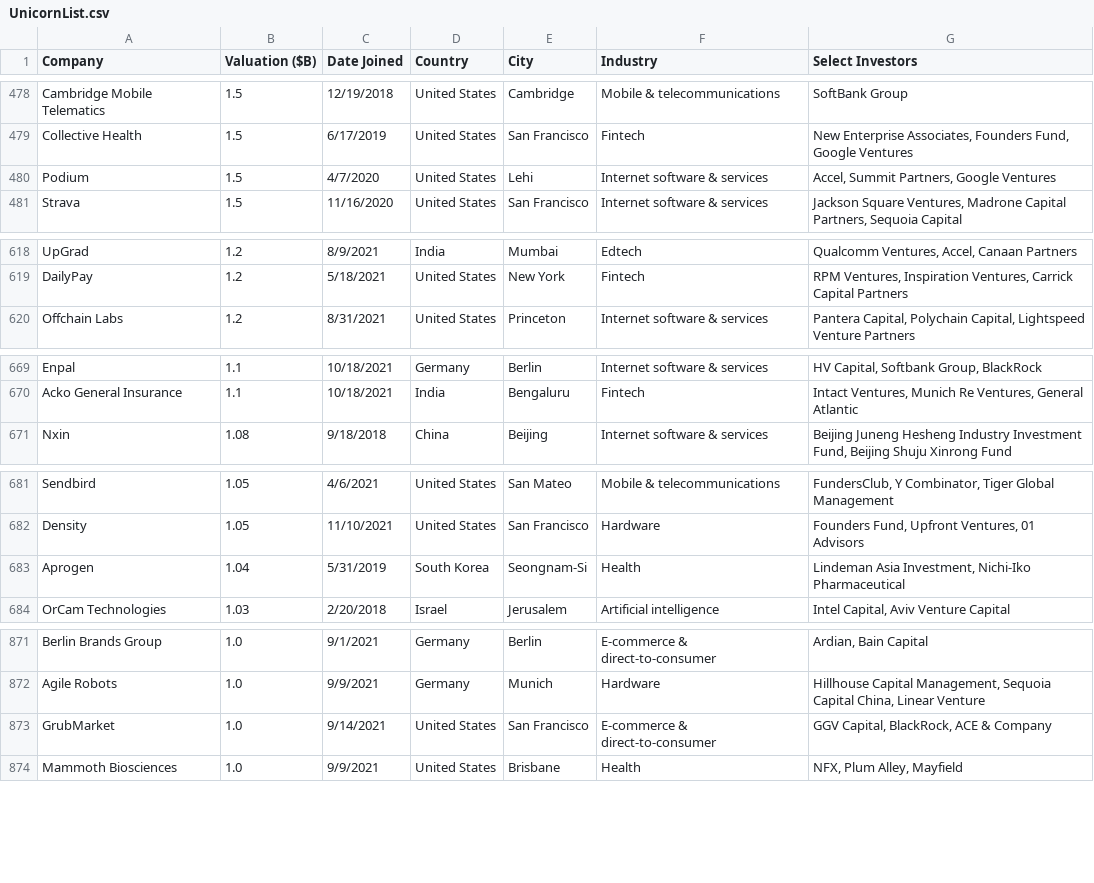
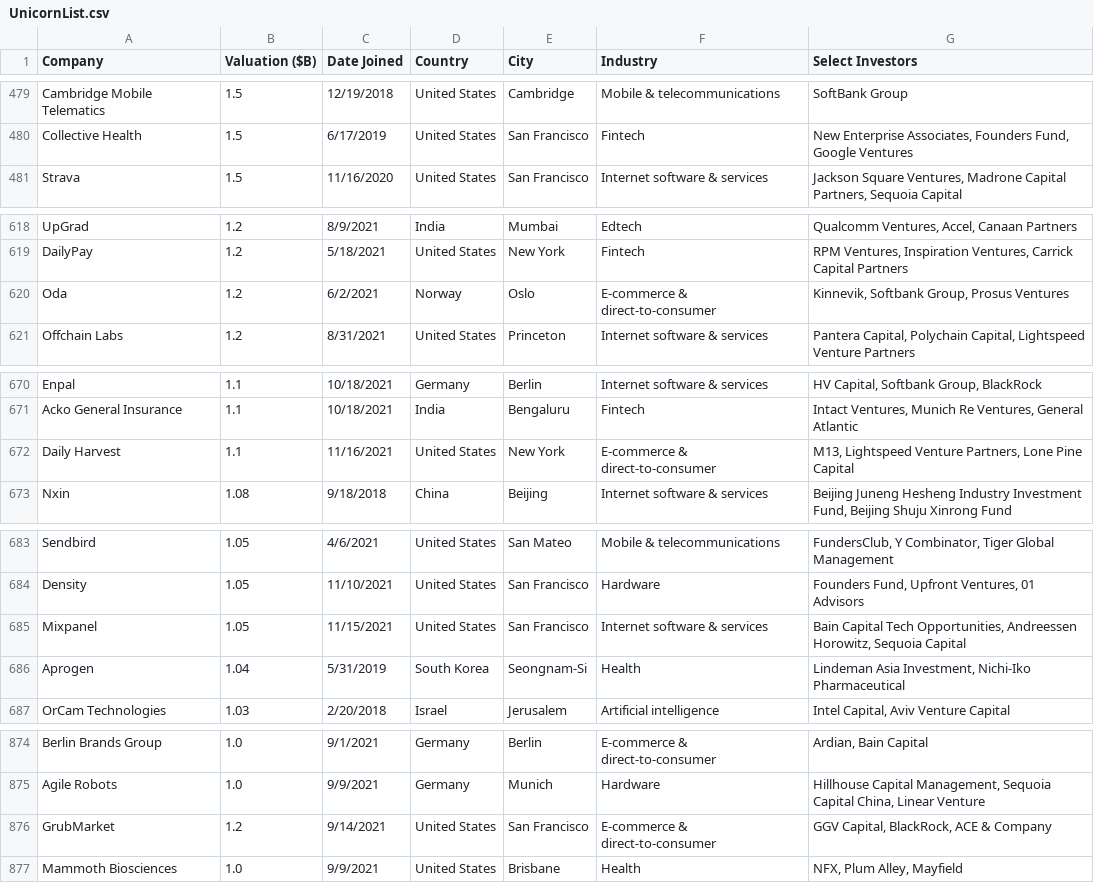
Before and after one commit to Hiromisa/unicorn-autoscrape, a CSV file: UnicornList.csv, drawn as a sheet; only a part is shown, gaps mark what is left out; the diff covers the shown part only.

```diff
--- a/UnicornList.csv
+++ b/UnicornList.csv
@@ -479,3 +480,2 @@ Cambridge Mobile Telematics,1.5,12/19/2018,United States,Cambridge,Mobile & tele
 Collective Health,1.5,6/17/2019,United States,San Francisco,Fintech,"New Enterprise Associates, Founders Fund, Google Ventures"
-Podium,1.5,4/7/2020,United States,Lehi,Internet software & services,"Accel, Summit Partners, Google Ventures"
 Strava,1.5,11/16/2020,United States,San Francisco,Internet software & services,"Jackson Square Ventures, Madrone Capital Partners, Sequoia Capital"
@@ -619,2 +619,3 @@ UpGrad,1.2,8/9/2021,India,Mumbai,Edtech,"Qualcomm Ventures, Accel, Canaan Partne
 DailyPay,1.2,5/18/2021,United States,New York,Fintech,"RPM Ventures, Inspiration Ventures, Carrick Capital Partners"
+Oda,1.2,6/2/2021,Norway,Oslo,E-commerce & direct-to-consumer,"Kinnevik, Softbank Group, Prosus Ventures"
 Offchain Labs,1.2,8/31/2021,United States,Princeton,Internet software & services,"Pantera Capital, Polychain Capital, Lightspeed Venture Partners"
@@ -670,2 +671,3 @@ Enpal,1.1,10/18/2021,Germany,Berlin,Internet software & services,"HV Capital, So
 Acko General Insurance,1.1,10/18/2021,India,Bengaluru,Fintech,"Intact Ventures, Munich Re Ventures, General Atlantic"
+Daily Harvest,1.1,11/16/2021,United States,New York,E-commerce & direct-to-consumer,"M13, Lightspeed Venture Partners, Lone Pine Capital"
 Nxin,1.08,9/18/2018,China,Beijing,Internet software & services,"Beijing Juneng Hesheng Industry Investment Fund, Beijing Shuju Xinrong Fund"
@@ -682,2 +684,3 @@ Sendbird,1.05,4/6/2021,United States,San Mateo,Mobile & telecommunications,"Fund
 Density,1.05,11/10/2021,United States,San Francisco,Hardware,"Founders Fund, Upfront Ventures, 01 Advisors"
+Mixpanel,1.05,11/15/2021,United States,San Francisco,Internet software & services,"Bain Capital Tech Opportunities, Andreessen Horowitz, Sequoia Capital"
 Aprogen,1.04,5/31/2019,South Korea,Seongnam-Si,Health,"Lindeman Asia Investment, Nichi-Iko Pharmaceutical"
@@ -872,3 +875,3 @@ Berlin Brands Group,1.0,9/1/2021,Germany,Berlin,E-commerce & direct-to-consumer,
 Agile Robots,1.0,9/9/2021,Germany,Munich,Hardware,"Hillhouse Capital Management, Sequoia Capital China, Linear Venture"
-GrubMarket,1.0,9/14/2021,United States,San Francisco,E-commerce & direct-to-consumer,"GGV Capital, BlackRock, ACE & Company"
+GrubMarket,1.2,9/14/2021,United States,San Francisco,E-commerce & direct-to-consumer,"GGV Capital, BlackRock, ACE & Company"
 Mammoth Biosciences,1.0,9/9/2021,United States,Brisbane,Health,"NFX, Plum Alley, Mayfield"
```
Also changed, not shown: 3 added rows and 2 removed rows elsewhere in this file.
